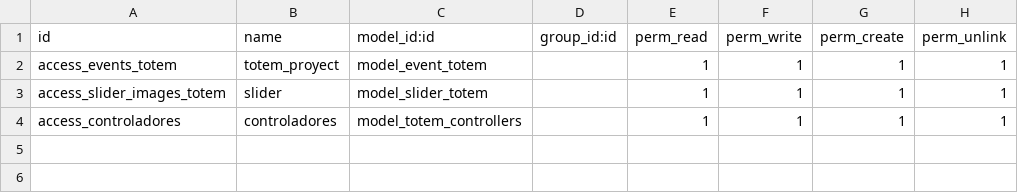
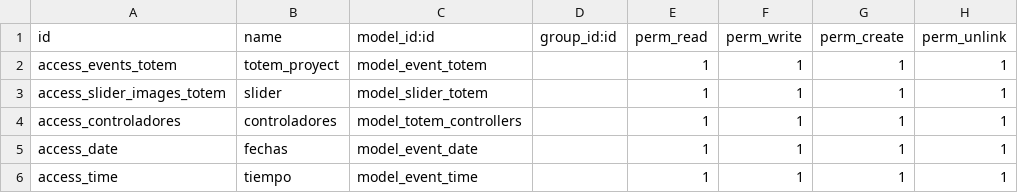
Before and after one commit to JulioCesarAM/totem_proyect, a CSV file: security/ir.model.access.csv, drawn as a sheet.

Commit message:
implementado el modelo calendariocalendario
falta formato json

```diff
--- a/security/ir.model.access.csv
+++ b/security/ir.model.access.csv
@@ -4 +4,3 @@ access_slider_images_totem,slider,model_slider_totem,,1,1,1,1
 access_controladores,controladores,model_totem_controllers,,1,1,1,1
+access_date,fechas,model_event_date,,1,1,1,1
+access_time,tiempo,model_event_time,,1,1,1,1
```
Also changed, not shown: 10 other files.
